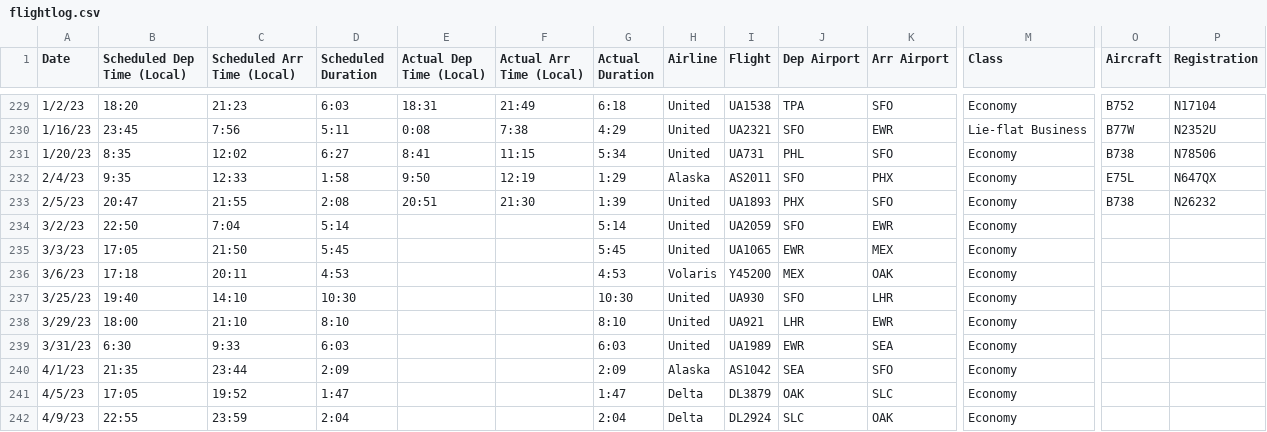
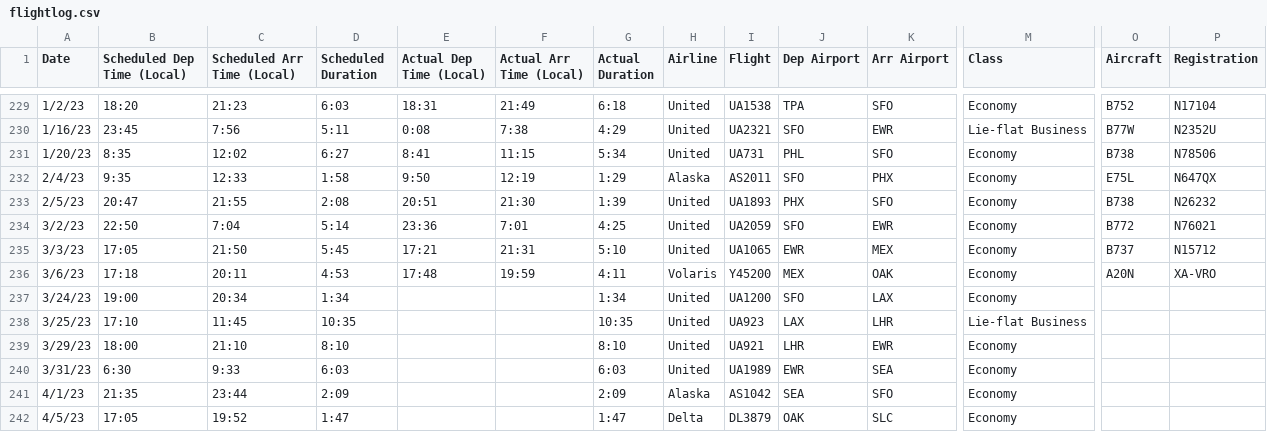
Before and after one commit to picrazy2/picrazy2.github.io, a CSV file: flightlog/flightlog.csv, drawn as a sheet; only a part is shown, gaps mark what is left out; the shorter side is filled out with more unchanged rows; addresses are those after the commit; rows hold the shown columns only; the diff names each change by its address in the sheet, - before the commit and + after, or states it on an @@ line.

```diff
--- a/flightlog/flightlog.csv
+++ b/flightlog/flightlog.csv
-E234 (Actual Dep Time (Local)): (empty)
+E234 (Actual Dep Time (Local)): 23:36
-F234 (Actual Arr Time (Local)): (empty)
+F234 (Actual Arr Time (Local)): 7:01
-G234 (Actual Duration): 5:14
+G234 (Actual Duration): 4:25
-O234 (Aircraft): (empty)
+O234 (Aircraft): B772
-P234 (Registration): (empty)
+P234 (Registration): N76021
-E235 (Actual Dep Time (Local)): (empty)
+E235 (Actual Dep Time (Local)): 17:21
-F235 (Actual Arr Time (Local)): (empty)
+F235 (Actual Arr Time (Local)): 21:31
-G235 (Actual Duration): 5:45
+G235 (Actual Duration): 5:10
-O235 (Aircraft): (empty)
+O235 (Aircraft): B737
-P235 (Registration): (empty)
+P235 (Registration): N15712
-E236 (Actual Dep Time (Local)): (empty)
+E236 (Actual Dep Time (Local)): 17:48
-F236 (Actual Arr Time (Local)): (empty)
+F236 (Actual Arr Time (Local)): 19:59
-G236 (Actual Duration): 4:53
+G236 (Actual Duration): 4:11
-O236 (Aircraft): (empty)
+O236 (Aircraft): A20N
-P236 (Registration): (empty)
+P236 (Registration): XA-VRO
+row 237: 3/24/23 | 19:00 | 20:34 | 1:34 |  |  | 1:34 | United | UA1200 | SFO | LAX | Economy
-B238 (Scheduled Dep Time (Local)): 19:40
+B238 (Scheduled Dep Time (Local)): 17:10
-C238 (Scheduled Arr Time (Local)): 14:10
+C238 (Scheduled Arr Time (Local)): 11:45
-D238 (Scheduled Duration): 10:30
+D238 (Scheduled Duration): 10:35
-G238 (Actual Duration): 10:30
+G238 (Actual Duration): 10:35
-I238 (Flight): UA930
+I238 (Flight): UA923
-J238 (Dep Airport): SFO
+J238 (Dep Airport): LAX
-M238 (Class): Economy
+M238 (Class): Lie-flat Business
```
Also changed, not shown: flightlog/full_df.csv, 32 other files.
